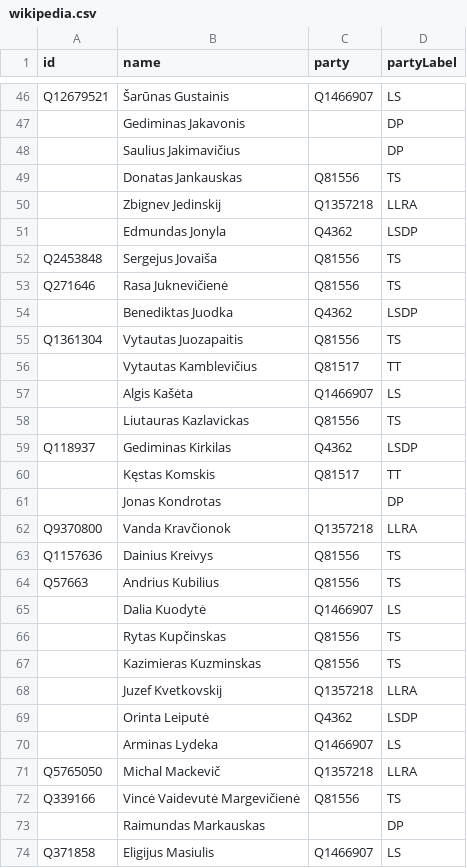
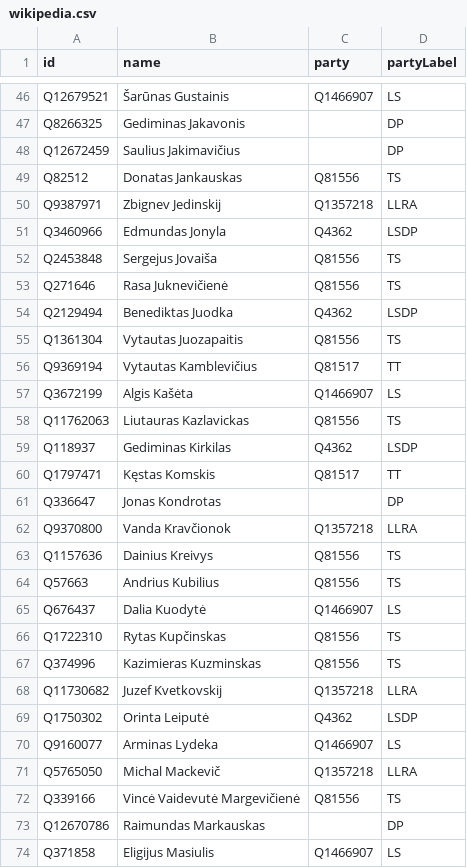
Before and after one commit to tmtmtmtm/lithuania-11th-seimas-wikipedia, a CSV file: wikipedia.csv, drawn as a sheet; only a part is shown, gaps mark what is left out; the diff covers the shown part only; the diff names each change by its address in the sheet, - before the commit and + after, or states it on an @@ line.

```diff
--- a/wikipedia.csv
+++ b/wikipedia.csv
-A47 (id): (empty)
+A47 (id): Q8266325
-A48 (id): (empty)
+A48 (id): Q12672459
-A49 (id): (empty)
+A49 (id): Q82512
-A50 (id): (empty)
+A50 (id): Q9387971
-A51 (id): (empty)
+A51 (id): Q3460966
-A54 (id): (empty)
+A54 (id): Q2129494
-A56 (id): (empty)
+A56 (id): Q9369194
-A57 (id): (empty)
+A57 (id): Q3672199
-A58 (id): (empty)
+A58 (id): Q11762063
-A60 (id): (empty)
+A60 (id): Q1797471
-A61 (id): (empty)
+A61 (id): Q336647
-A65 (id): (empty)
+A65 (id): Q676437
-A66 (id): (empty)
+A66 (id): Q1722310
-A67 (id): (empty)
+A67 (id): Q374996
-A68 (id): (empty)
+A68 (id): Q11730682
-A69 (id): (empty)
+A69 (id): Q1750302
-A70 (id): (empty)
+A70 (id): Q9160077
-A73 (id): (empty)
+A73 (id): Q12670786
```
Also changed, not shown: 81 edited cells elsewhere in this file.
